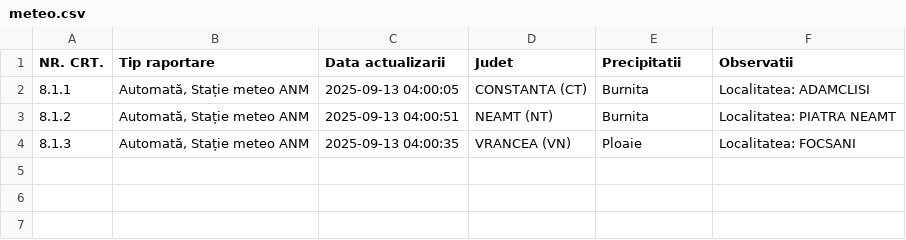
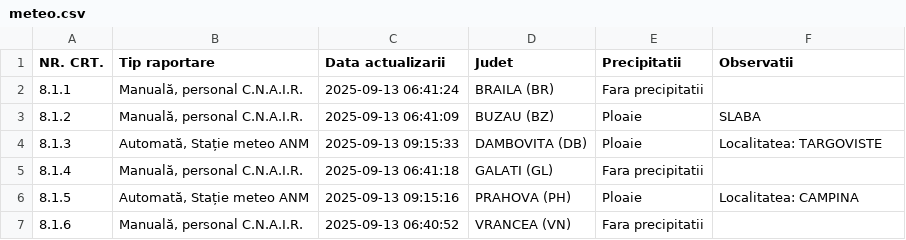
Before and after one commit to gov2-ro/prometeu, a CSV file: data/andnet/csv/meteo.csv, drawn as a sheet.

```diff
--- a/data/andnet/csv/meteo.csv
+++ b/data/andnet/csv/meteo.csv
@@ -1,4 +1,7 @@
 NR. CRT.,Tip raportare,Data actualizarii,Judet,Precipitatii,Observatii
-8.1.1,"Automată, Stație meteo ANM",2025-09-13 04:00:05,CONSTANTA (CT),Burnita,Localitatea: ADAMCLISI
-8.1.2,"Automată, Stație meteo ANM",2025-09-13 04:00:51,NEAMT (NT),Burnita,Localitatea: PIATRA NEAMT
-8.1.3,"Automată, Stație meteo ANM",2025-09-13 04:00:35,VRANCEA (VN),Ploaie,Localitatea: FOCSANI
+8.1.1,"Manuală, personal C.N.A.I.R.",2025-09-13 06:41:24,BRAILA (BR),Fara precipitatii,
+8.1.2,"Manuală, personal C.N.A.I.R.",2025-09-13 06:41:09,BUZAU (BZ),Ploaie,SLABA
+8.1.3,"Automată, Stație meteo ANM",2025-09-13 09:15:33,DAMBOVITA (DB),Ploaie,Localitatea: TARGOVISTE
+8.1.4,"Manuală, personal C.N.A.I.R.",2025-09-13 06:41:18,GALATI (GL),Fara precipitatii,
+8.1.5,"Automată, Stație meteo ANM",2025-09-13 09:15:16,PRAHOVA (PH),Ploaie,Localitatea: CAMPINA
+8.1.6,"Manuală, personal C.N.A.I.R.",2025-09-13 06:40:52,VRANCEA (VN),Fara precipitatii,
```
Also changed, not shown: data/andnet/csv/starea generala.csv, data/andnet/csv/temperatura.csv, 14 other files.
